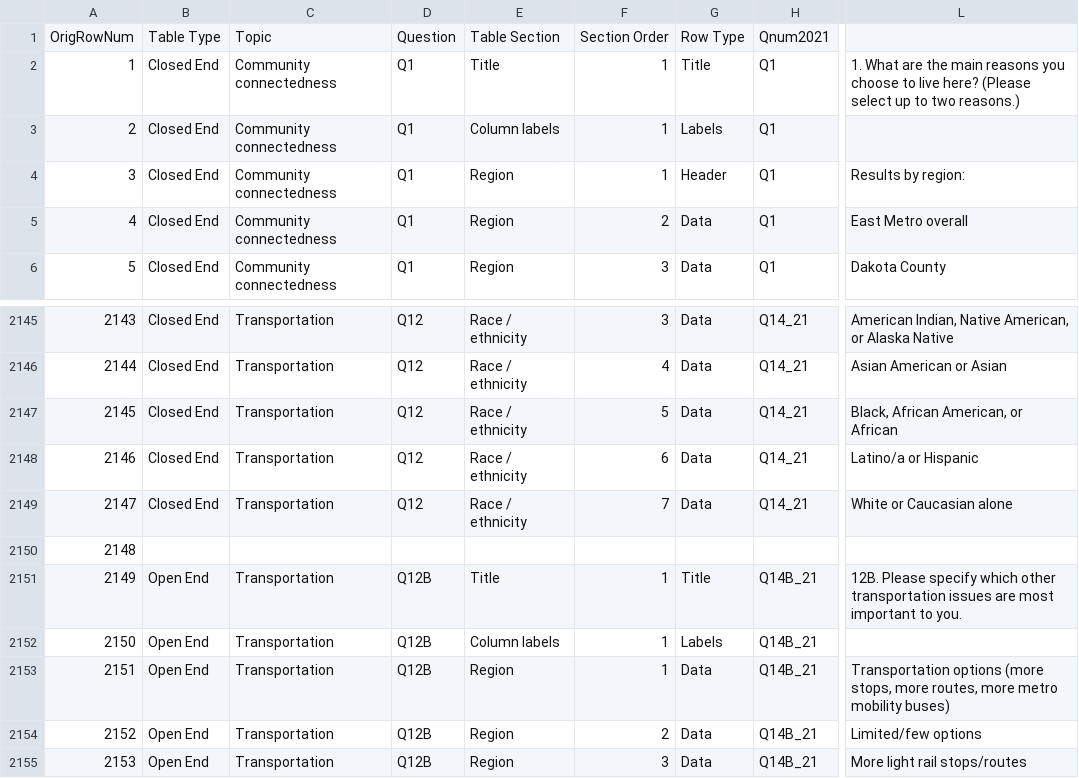
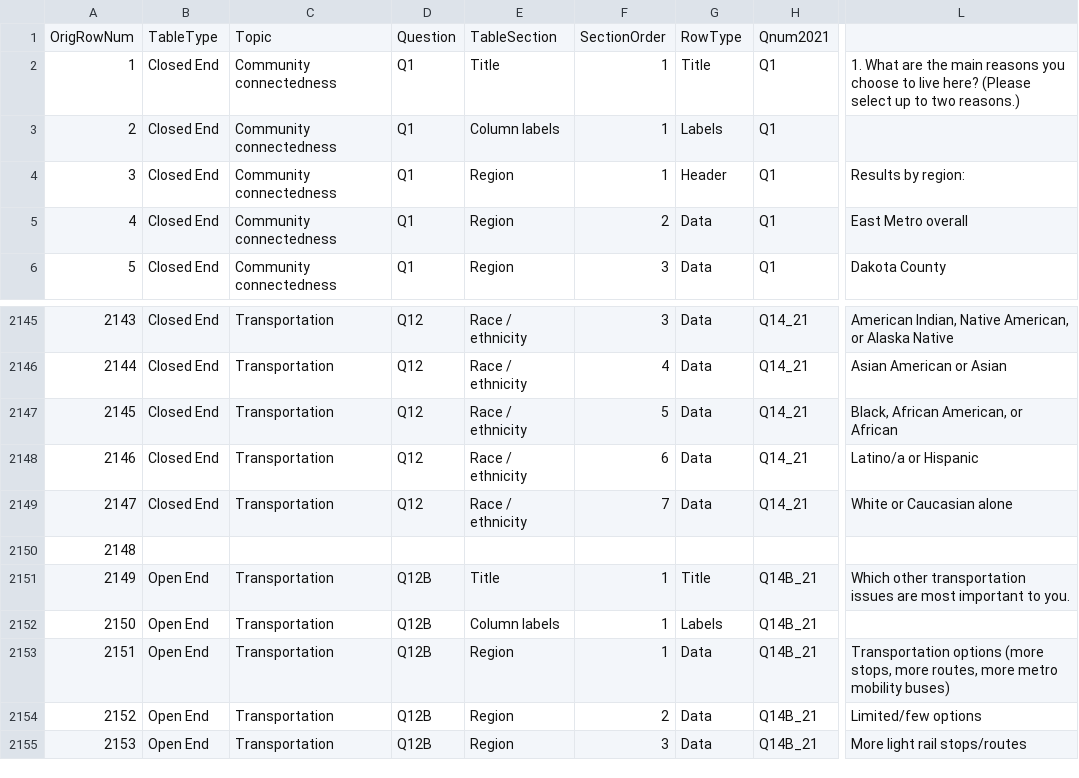
Before and after one commit to wilder-research/emp-databook, a CSV file: src/bin/csv-2024.csv, drawn as a sheet; only a part is shown, gaps mark what is left out; the diff names each change by its address in the sheet, - before the commit and + after, or states it on an @@ line.

```diff
--- a/src/bin/csv-2024.csv
+++ b/src/bin/csv-2024.csv
-B1: Table Type
+B1: TableType
-E1: Table Section
+E1: TableSection
-F1: Section Order
+F1: SectionOrder
-G1: Row Type
+G1: RowType
-L2151: 12B. Please specify which other transportation…
+L2151: Which other transportation…
```
Also changed, not shown: src/bin/csv-2018.csv, src/bin/csv-2021.csv, 4 other files.
